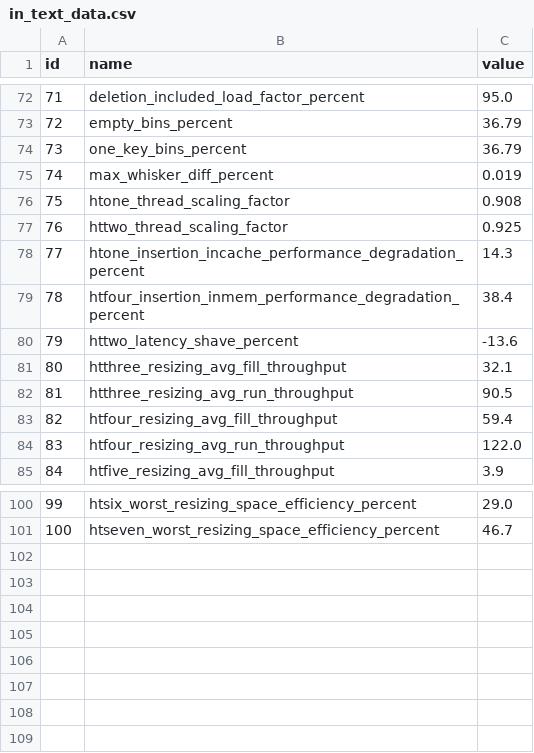
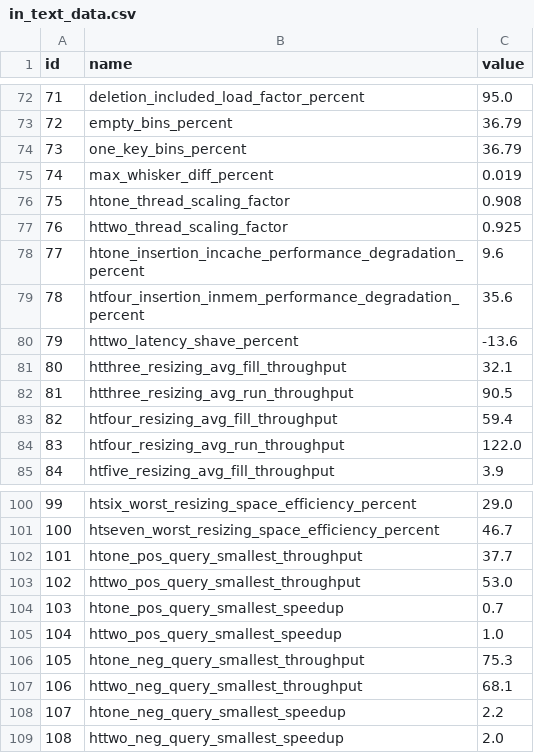
Before and after one commit to Xilinion/TPHT-Figure-Tex, a CSV file: in_text_data/in_text_data.csv, drawn as a sheet; only a part is shown, gaps mark what is left out.

Commit message:
update data size scaling script figures

```diff
--- a/in_text_data/in_text_data.csv
+++ b/in_text_data/in_text_data.csv
@@ -77,4 +77,4 @@ id,name,value
 76,httwo_thread_scaling_factor,0.925
-77,htone_insertion_incache_performance_degradation_percent,14.3
-78,htfour_insertion_inmem_performance_degradation_percent,38.4
+77,htone_insertion_incache_performance_degradation_percent,9.6
+78,htfour_insertion_inmem_performance_degradation_percent,35.6
 79,httwo_latency_shave_percent,-13.6
@@ -101 +101,9 @@ id,name,value
 100,htseven_worst_resizing_space_efficiency_percent,46.7
+101,htone_pos_query_smallest_throughput,37.7
+102,httwo_pos_query_smallest_throughput,53.0
+103,htone_pos_query_smallest_speedup,0.7
+104,httwo_pos_query_smallest_speedup,1.0
+105,htone_neg_query_smallest_throughput,75.3
+106,httwo_neg_query_smallest_throughput,68.1
+107,htone_neg_query_smallest_speedup,2.2
+108,httwo_neg_query_smallest_speedup,2.0
```
Also changed, not shown: 2 other files.
